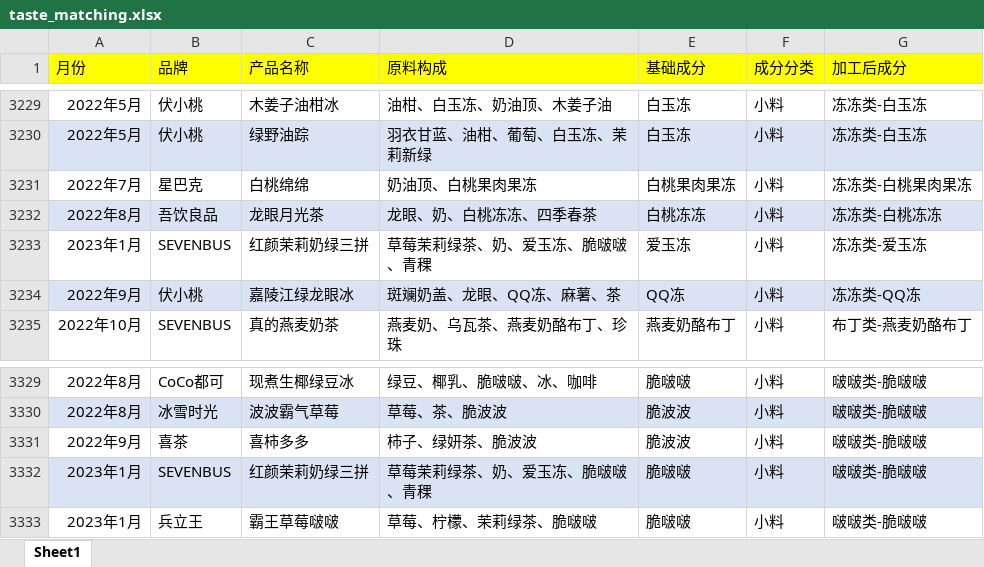
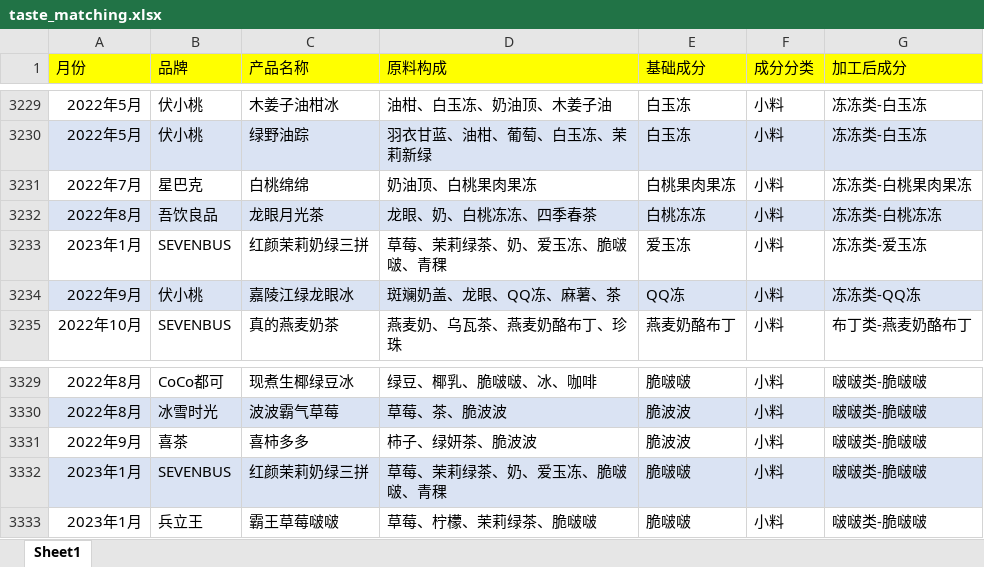
Before and after one commit to analyzerWork/analyzerWork.github.io, an Excel workbook: src/pages/taste_matching/datasource/taste_matching.xlsx, sheet Sheet1, drawn as a sheet; only a part is shown, gaps mark what is left out; values as stored, in another font and other column widths than the file's, no borders; the diff covers the shown part only; the diff names each change by its address in the sheet, - before the commit and + after, or states it on an @@ line.

```diff
--- a/src/pages/taste_matching/datasource/taste_matching.xlsx (sheet Sheet1)
+++ b/src/pages/taste_matching/datasource/taste_matching.xlsx (sheet Sheet1)
-D3233 (原料构成): 草莓茉莉绿茶、奶、爱玉冻、脆啵啵、青稞
+D3233 (原料构成): 草莓、茉莉绿茶、奶、爱玉冻、脆啵啵、青稞
-D3332 (原料构成): 草莓茉莉绿茶、奶、爱玉冻、脆啵啵、青稞
+D3332 (原料构成): 草莓、茉莉绿茶、奶、爱玉冻、脆啵啵、青稞
```
Also changed, not shown: 3 added rows, 14 edited cells and cell formats elsewhere in this sheet, 1 other file.
